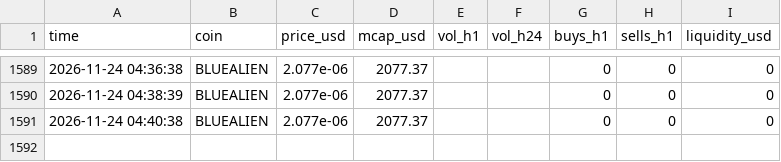
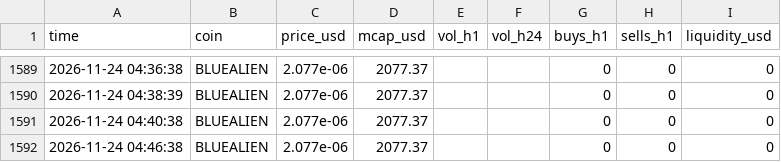
Before and after one commit to marion2702/coin-tracker, a CSV file: history.csv, drawn as a sheet; only a part is shown, gaps mark what is left out; the diff names each change by its address in the sheet, - before the commit and + after, or states it on an @@ line.

```diff
--- a/history.csv
+++ b/history.csv
+row 1592: 2026-11-24 04:46:38 | BLUEALIEN | 2.077e-06 | 2077.37 |  |  | 0 | 0 | 0
```
Also changed, not shown: 1 other file.
